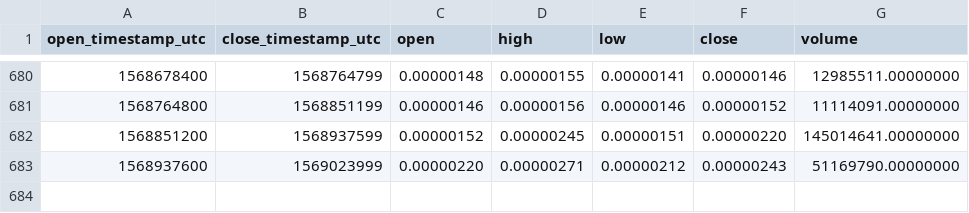
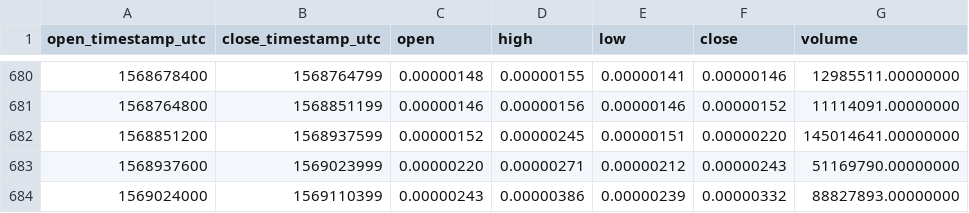
Before and after one commit to cryptobigbro/binance-RCNBTC, a CSV file: binance-RCNBTC-1d.csv, drawn as a sheet; only a part is shown, gaps mark what is left out.

Commit message:
Update OHLCV data.

```diff
--- a/binance-RCNBTC-1d.csv
+++ b/binance-RCNBTC-1d.csv
@@ -683 +683,2 @@ open_timestamp_utc,close_timestamp_utc,open,high,low,close,volume
 1568937600,1569023999,0.00000220,0.00000271,0.00000212,0.00000243,51169790.00000000
+1569024000,1569110399,0.00000243,0.00000386,0.00000239,0.00000332,88827893.00000000
```
Also changed, not shown: 1 other file.
